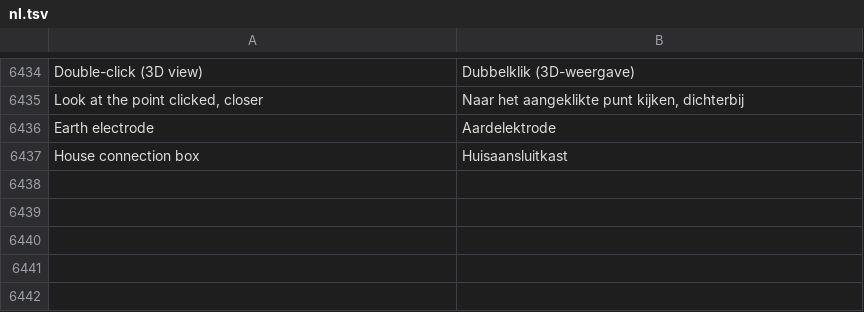
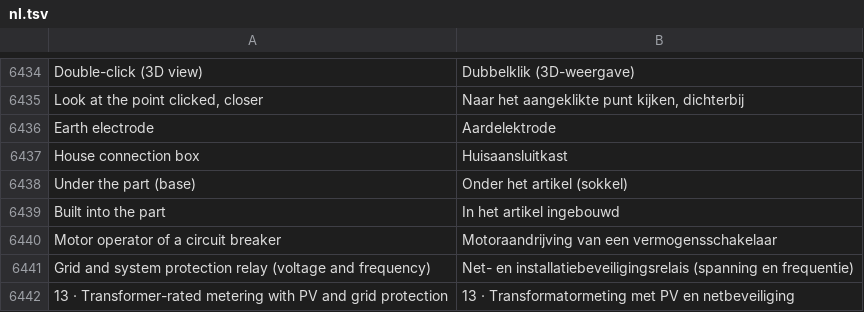
Before and after one commit to JukkaJor/OpenECraft, a TSV file: crates/openecraft-i18n/src/catalog/lang/nl.tsv, drawn as a sheet; only a part is shown, gaps mark what is left out.

```diff
--- a/crates/openecraft-i18n/src/catalog/lang/nl.tsv
+++ b/crates/openecraft-i18n/src/catalog/lang/nl.tsv
@@ -6437 +6437,6 @@ Earth electrode	Aardelektrode
 House connection box	Huisaansluitkast
+Under the part (base)	Onder het artikel (sokkel)
+Built into the part	In het artikel ingebouwd
+Motor operator of a circuit breaker	Motoraandrijving van een vermogensschakelaar
+Grid and system protection relay (voltage and frequency)	Net- en installatiebeveiligingsrelais (spanning en frequentie)
+13 · Transformer-rated metering with PV and grid protection	13 · Transformatormeting met PV en netbeveiliging
```
Also changed, not shown: crates/openecraft-i18n/src/catalog/extra.tsv, crates/openecraft-i18n/src/catalog/lang/it.tsv, 33 other files.
